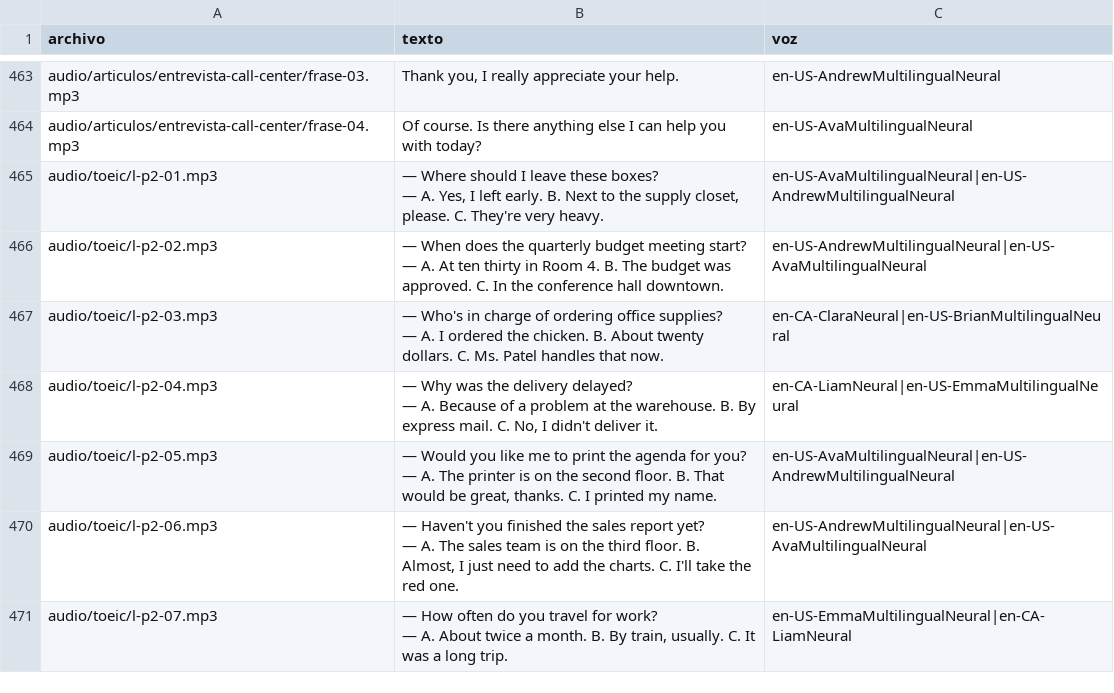
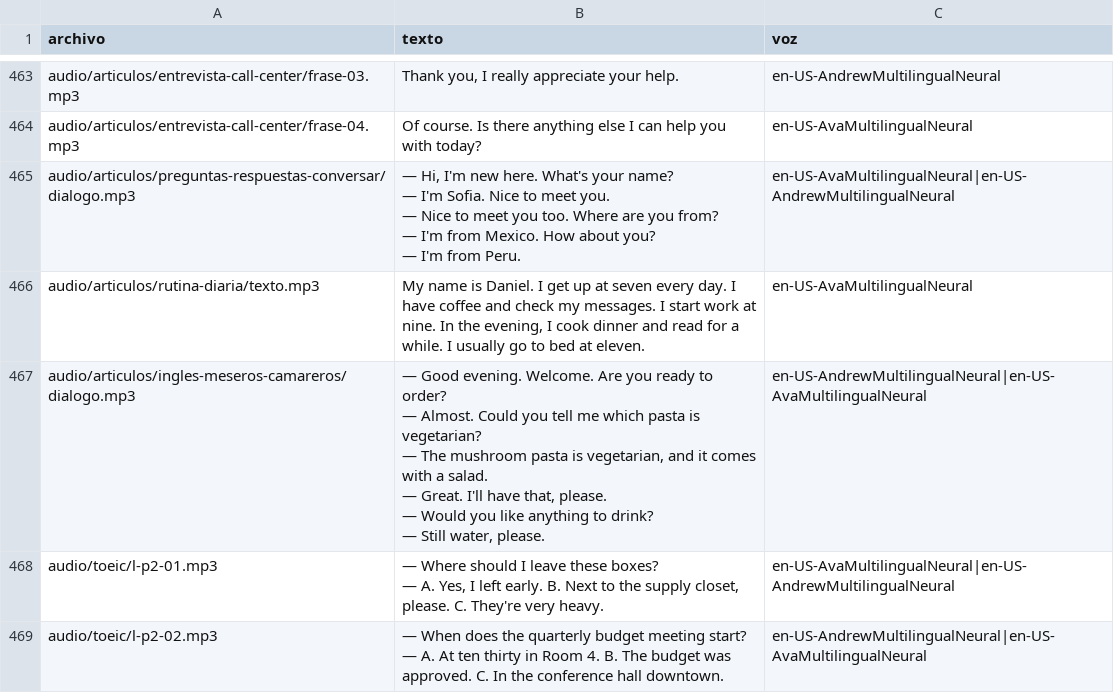
Before and after one commit to Fio42/Ingles_Con_Leo, a CSV file: tools/lista_audios.csv, drawn as a sheet; only a part is shown, gaps mark what is left out; the shorter side is filled out with more unchanged rows.

```diff
--- a/tools/lista_audios.csv
+++ b/tools/lista_audios.csv
@@ -568,2 +568,14 @@ audio/articulos/entrevista-call-center/frase-03.mp3,"Thank you, I really appreci
 audio/articulos/entrevista-call-center/frase-04.mp3,Of course. Is there anything else I can help you with today?,en-US-AvaMultilingualNeural
+audio/articulos/preguntas-respuestas-conversar/dialogo.mp3,"— Hi, I'm new here. What's your name?
+— I'm Sofia. Nice to meet you.
+— Nice to meet you too. Where are you from?
+— I'm from Mexico. How about you?
+— I'm from Peru.",en-US-AvaMultilingualNeural|en-US-AndrewMultilingualNeural
+audio/articulos/rutina-diaria/texto.mp3,"My name is Daniel. I get up at seven every day. I have coffee and check my messages. I start work at nine. In the evening, I cook dinner and read for a while. I usually go to bed at eleven.",en-US-AvaMultilingualNeural
+audio/articulos/ingles-meseros-camareros/dialogo.mp3,"— Good evening. Welcome. Are you ready to order?
+— Almost. Could you tell me which pasta is vegetarian?
+— The mushroom pasta is vegetarian, and it comes with a salad.
+— Great. I'll have that, please.
+— Would you like anything to drink?
+— Still water, please.",en-US-AndrewMultilingualNeural|en-US-AvaMultilingualNeural
 audio/toeic/l-p2-01.mp3,"— Where should I leave these boxes?
```
Also changed, not shown: 8 other files.
